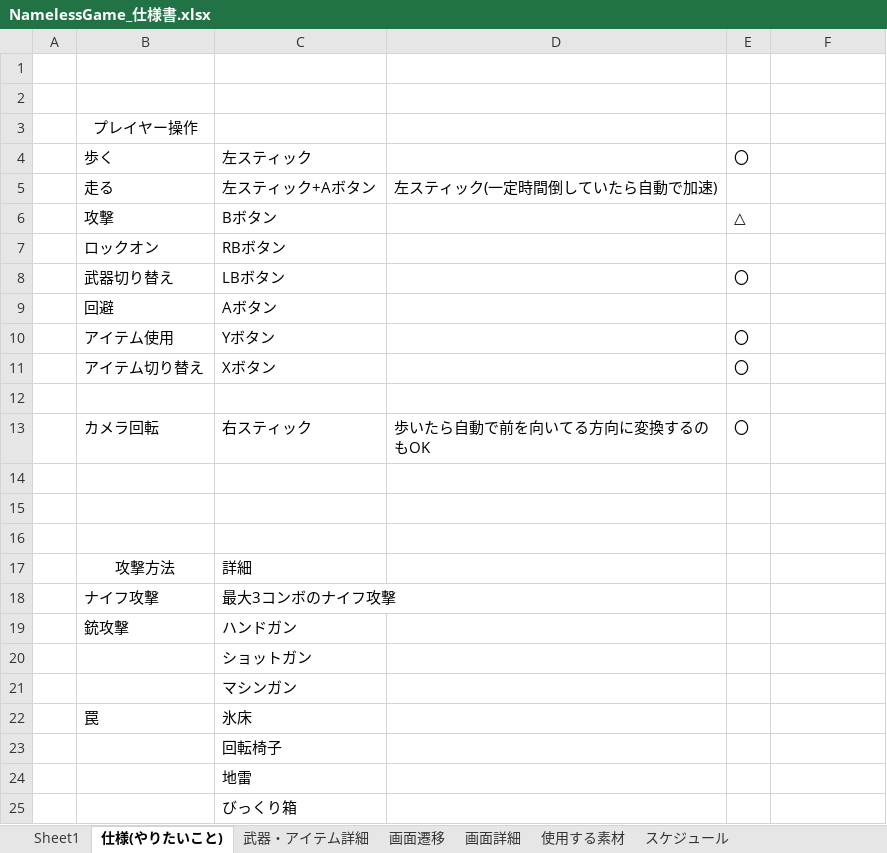
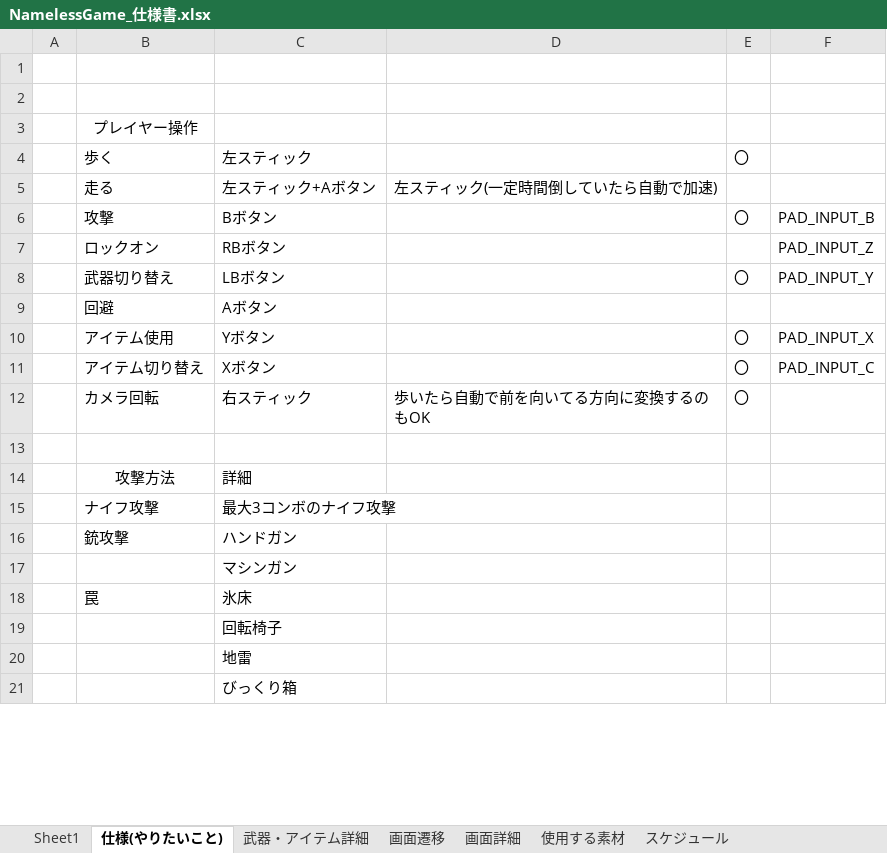
Before and after one commit to kakisawa/ProductionWork, an Excel workbook: 3DGame_3_NamelessGame/NamelessGame_仕様書.xlsx, sheet 仕様(やりたいこと), drawn as a sheet; only a part is shown; values as stored, in another font and other column widths than the file's, no borders; removed rows and columns are numbered as before the commit, all else as after; the diff covers the shown part only; the diff names each change by its address in the sheet, - before the commit and + after, or states it on an @@ line.

```diff
--- a/3DGame_3_NamelessGame/NamelessGame_仕様書.xlsx (sheet 仕様(やりたいこと))
+++ b/3DGame_3_NamelessGame/NamelessGame_仕様書.xlsx (sheet 仕様(やりたいこと))
-E6: △
+E6: 〇
-F6: (empty)
+F6: PAD_INPUT_B
-F7: (empty)
+F7: PAD_INPUT_Z
-F8: (empty)
+F8: PAD_INPUT_Y
-F10: (empty)
+F10: PAD_INPUT_X
-F11: (empty)
+F11: PAD_INPUT_C
-row 12: (empty)
-row 14: (empty)
-row 15: (empty)
-row 20:  |  | ショットガン
```
Also changed, not shown: 20 added rows elsewhere in this sheet, sheet 使用する素材, 17 other files.
